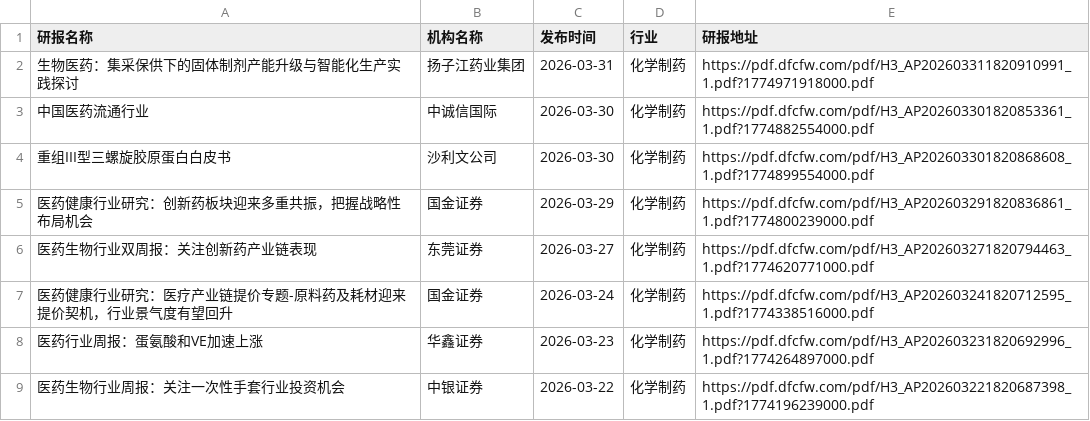
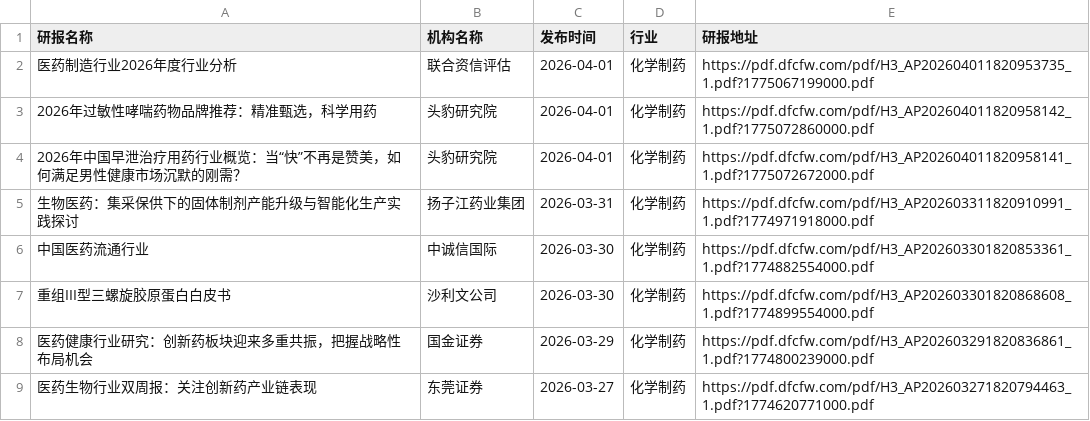
Before and after one commit to yueshandewu/dongcai_report, a CSV file: eastmoney/化学制药.csv, drawn as a sheet; only a part is shown; the shorter side is filled out with more unchanged rows; the diff names each change by its address in the sheet, - before the commit and + after, or states it on an @@ line.

```diff
--- a/eastmoney/化学制药.csv
+++ b/eastmoney/化学制药.csv
+row 2: 医药制造行业2026年度行业分析 | 联合资信评估 | 2026-04-01 | 化学制药 | https://pdf.dfcfw.com/pdf/H3_AP202604011820953735_1.pdf?1775067199000.pdf
+row 3: 2026年过敏性哮喘药物品牌推荐：精准甄选，科学用药 | 头豹研究院 | 2026-04-01 | 化学制药 | https://pdf.dfcfw.com/pdf/H3_AP202604011820958142_1.pdf?1775072860000.pdf
+row 4: 2026年中国早泄治疗用药行业概览：当“快”不再是赞美，如何满足男性健康市场沉默的刚需？ | 头豹研究院 | 2026-04-01 | 化学制药 | https://pdf.dfcfw.com/pdf/H3_AP202604011820958141_1.pdf?1775072672000.pdf
```
Also changed, not shown: eastmoney/其他电子Ⅱ.csv, eastmoney/化学制品.csv, 30 other files.
